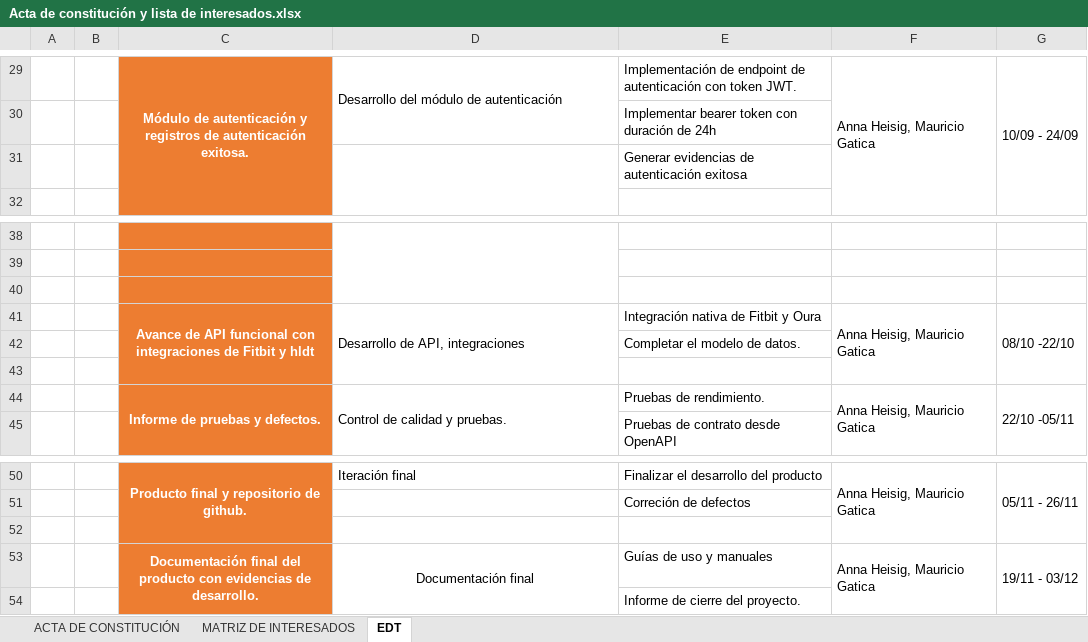
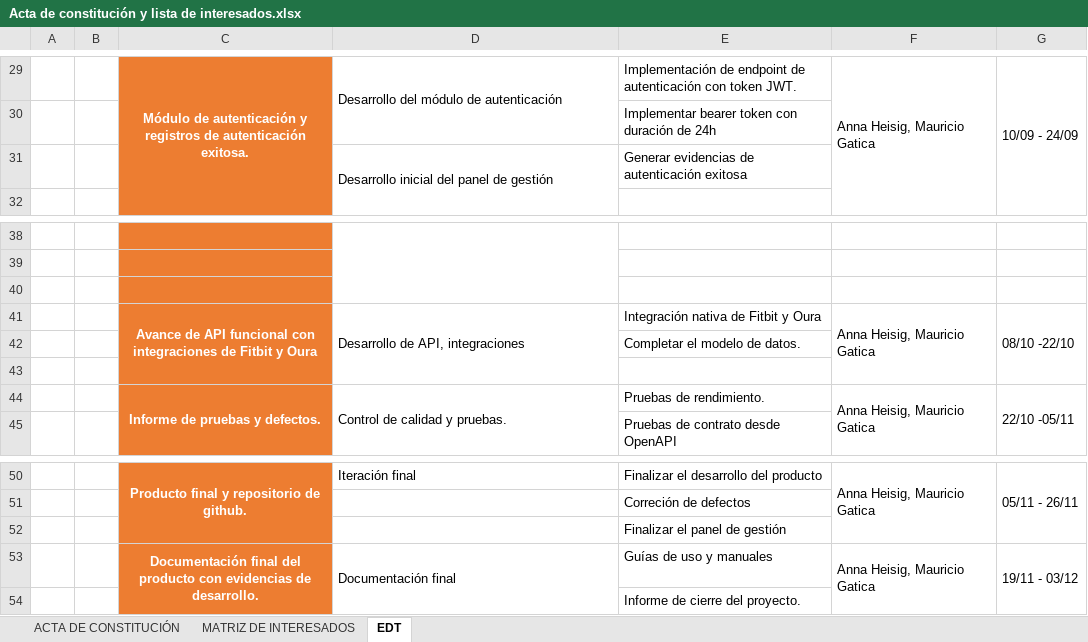
Before and after one commit to anna-hc/Capstone-Proyecto, an Excel workbook: Fase 1/Evidencias Proyecto/Acta de constitución y lista de interesados.xlsx, sheet EDT, drawn as a sheet; only a part is shown, gaps mark what is left out; values as stored, in another font and other column widths than the file's, no borders; charts and pictures not drawn; the diff names each change by its address in the sheet, - before the commit and + after, or states it on an @@ line.

```diff
--- a/Fase 1/Evidencias Proyecto/Acta de constitución y lista de interesados.xlsx (sheet EDT)
+++ b/Fase 1/Evidencias Proyecto/Acta de constitución y lista de interesados.xlsx (sheet EDT)
-D31: (empty)
+D31: Desarrollo inicial del panel de gestión
-C41: …Fitbit y hldt
+C41: …Fitbit y Oura
-E52: (empty)
+E52: Finalizar el panel de gestión
-D53 alignment: center
+D53 alignment: left
```
Also changed, not shown: sheet ACTA DE CONSTITUCIÓN, charts or pictures, 17 other files.
